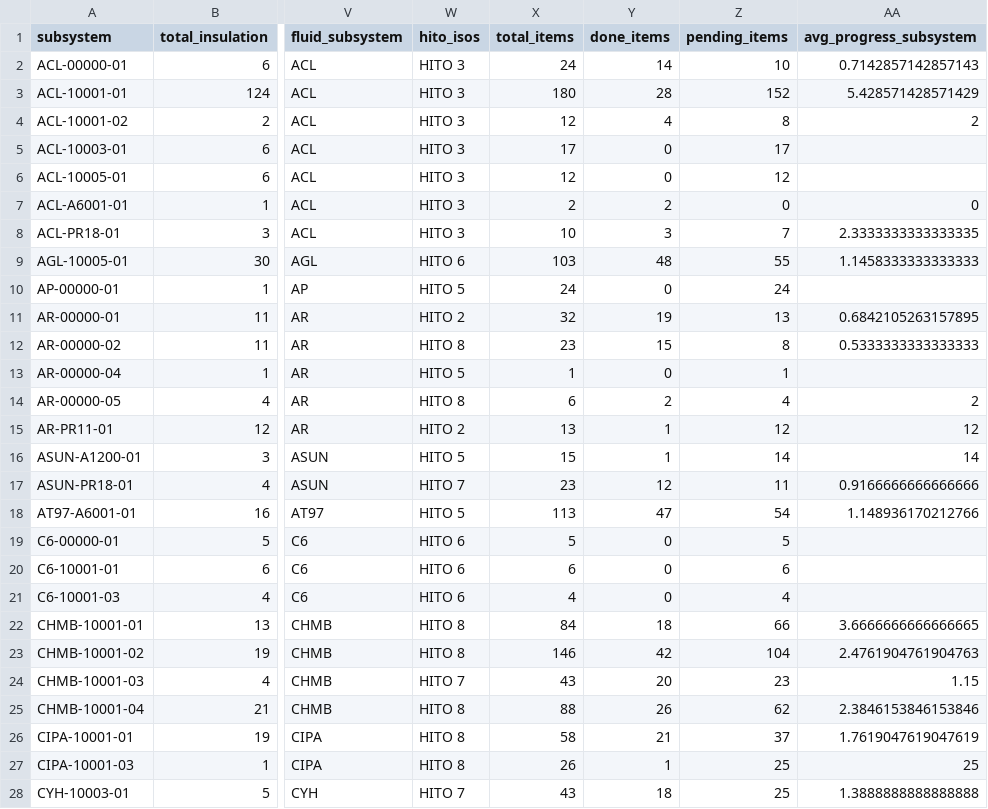
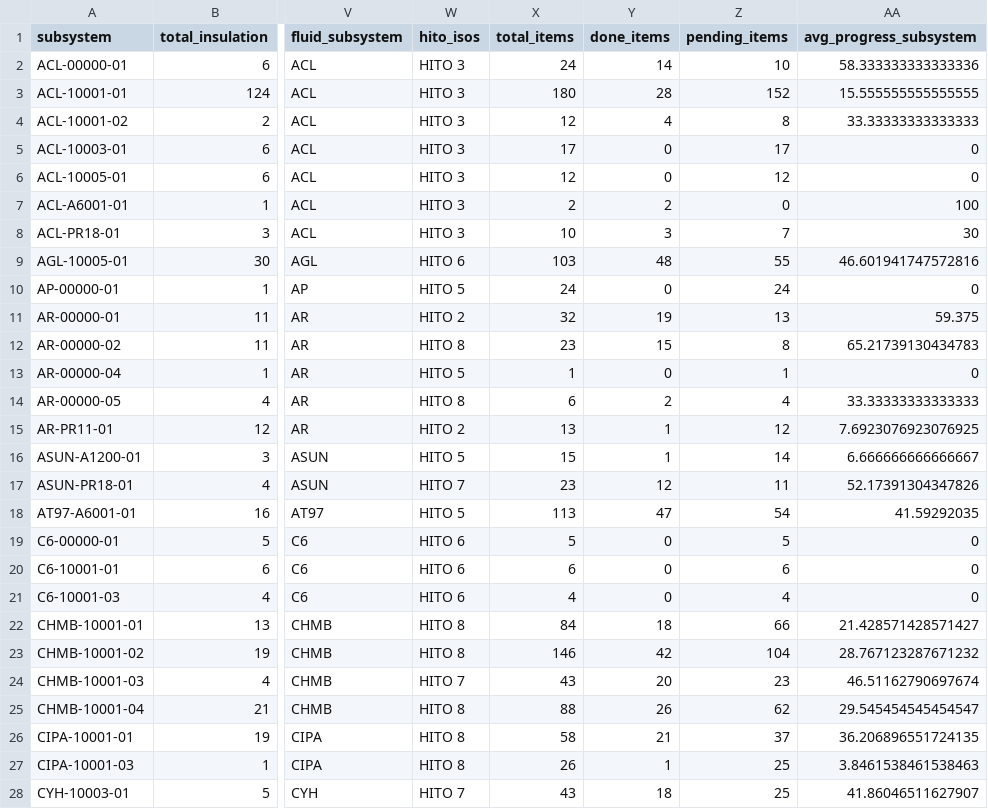
Before and after one commit to biaggiogz/AWSTerraform, a CSV file: ReactApp/resources/ChartPipeline/data/ssm.csv, drawn as a sheet; only a part is shown, gaps mark what is left out; the diff covers the shown part only; the diff names each change by its address in the sheet, - before the commit and + after, or states it on an @@ line.

```diff
--- a/ReactApp/resources/ChartPipeline/data/ssm.csv
+++ b/ReactApp/resources/ChartPipeline/data/ssm.csv
-AA2 (avg_progress_subsystem): 0.7142857142857143
+AA2 (avg_progress_subsystem): 58.333333333333336
-AA3 (avg_progress_subsystem): 5.428571428571429
+AA3 (avg_progress_subsystem): 15.555555555555555
-AA4 (avg_progress_subsystem): 2
+AA4 (avg_progress_subsystem): 33.33333333333333
-AA5:AA6 (avg_progress_subsystem): (empty)
+AA5:AA6 (avg_progress_subsystem): 0
-AA7 (avg_progress_subsystem): 0
+AA7 (avg_progress_subsystem): 100
-AA8 (avg_progress_subsystem): 2.3333333333333335
+AA8 (avg_progress_subsystem): 30
-AA9 (avg_progress_subsystem): 1.1458333333333333
+AA9 (avg_progress_subsystem): 46.601941747572816
-AA10 (avg_progress_subsystem): (empty)
+AA10 (avg_progress_subsystem): 0
-AA11 (avg_progress_subsystem): 0.6842105263157895
+AA11 (avg_progress_subsystem): 59.375
-AA12 (avg_progress_subsystem): 0.5333333333333333
+AA12 (avg_progress_subsystem): 65.21739130434783
-AA13 (avg_progress_subsystem): (empty)
+AA13 (avg_progress_subsystem): 0
-AA14 (avg_progress_subsystem): 2
+AA14 (avg_progress_subsystem): 33.33333333333333
-AA15 (avg_progress_subsystem): 12
+AA15 (avg_progress_subsystem): 7.6923076923076925
-AA16 (avg_progress_subsystem): 14
+AA16 (avg_progress_subsystem): 6.666666666666667
-AA17 (avg_progress_subsystem): 0.9166666666666666
+AA17 (avg_progress_subsystem): 52.17391304347826
-AA18 (avg_progress_subsystem): 1.148936170212766
+AA18 (avg_progress_subsystem): 41.59292035
-AA19:AA21 (avg_progress_subsystem): (empty)
+AA19:AA21 (avg_progress_subsystem): 0
-AA22 (avg_progress_subsystem): 3.6666666666666665
+AA22 (avg_progress_subsystem): 21.428571428571427
-AA23 (avg_progress_subsystem): 2.4761904761904763
+AA23 (avg_progress_subsystem): 28.767123287671232
-AA24 (avg_progress_subsystem): 1.15
+AA24 (avg_progress_subsystem): 46.51162790697674
-AA25 (avg_progress_subsystem): 2.3846153846153846
+AA25 (avg_progress_subsystem): 29.545454545454547
-AA26 (avg_progress_subsystem): 1.7619047619047619
+AA26 (avg_progress_subsystem): 36.206896551724135
-AA27 (avg_progress_subsystem): 25
+AA27 (avg_progress_subsystem): 3.8461538461538463
-AA28 (avg_progress_subsystem): 1.3888888888888888
+AA28 (avg_progress_subsystem): 41.86046511627907
```
Also changed, not shown: 107 edited cells elsewhere in this file, 5 other files.
